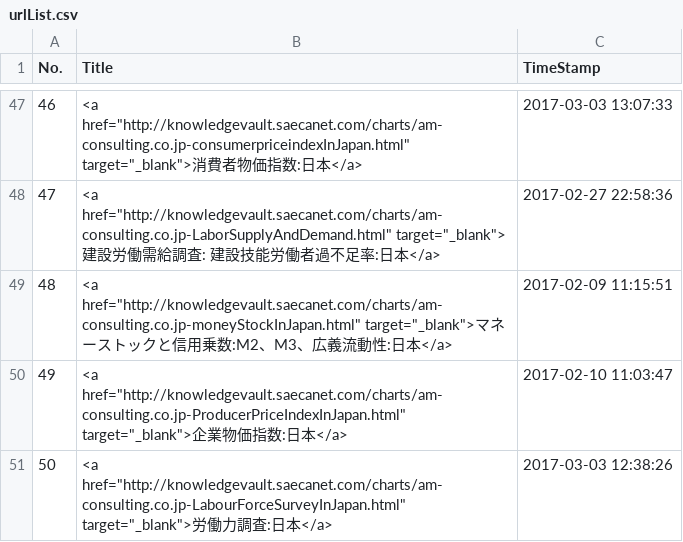
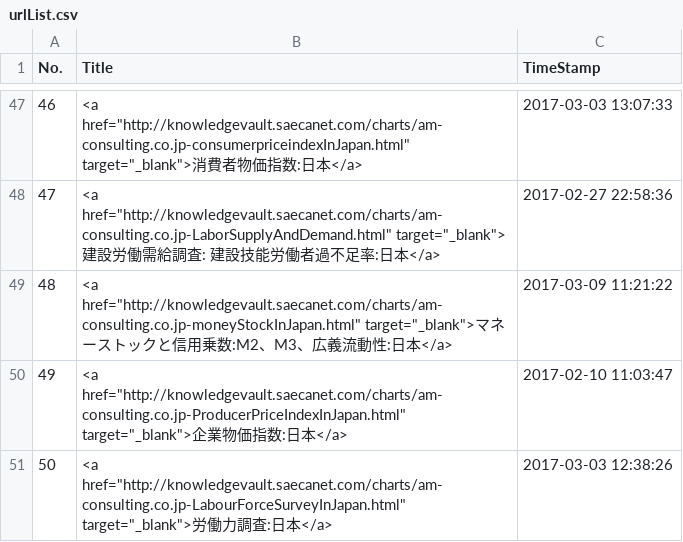
Before and after one commit to am-consulting/am-consulting.github.io, a CSV file: csv/urlList.csv, drawn as a sheet; only a part is shown, gaps mark what is left out.

```diff
--- a/csv/urlList.csv
+++ b/csv/urlList.csv
@@ -48,3 +48,3 @@ No.,Title,TimeStamp
 47,<a href="http://knowledgevault.saecanet.com/charts/am-consulting.co.jp-LaborSupplyAndDemand.html" target="_blank">建設労働需給調査: 建設技能労働者過不足率:日本</a>,2017-02-27 22:58:36
-48,<a href="http://knowledgevault.saecanet.com/charts/am-consulting.co.jp-moneyStockInJapan.html" target="_blank">マネーストックと信用乗数:M2、M3、広義流動性:日本</a>,2017-02-09 11:15:51
+48,<a href="http://knowledgevault.saecanet.com/charts/am-consulting.co.jp-moneyStockInJapan.html" target="_blank">マネーストックと信用乗数:M2、M3、広義流動性:日本</a>,2017-03-09 11:21:22
 49,<a href="http://knowledgevault.saecanet.com/charts/am-consulting.co.jp-ProducerPriceIndexInJapan.html" target="_blank">企業物価指数:日本</a>,2017-02-10 11:03:47
```
Also changed, not shown: 3 other files.
